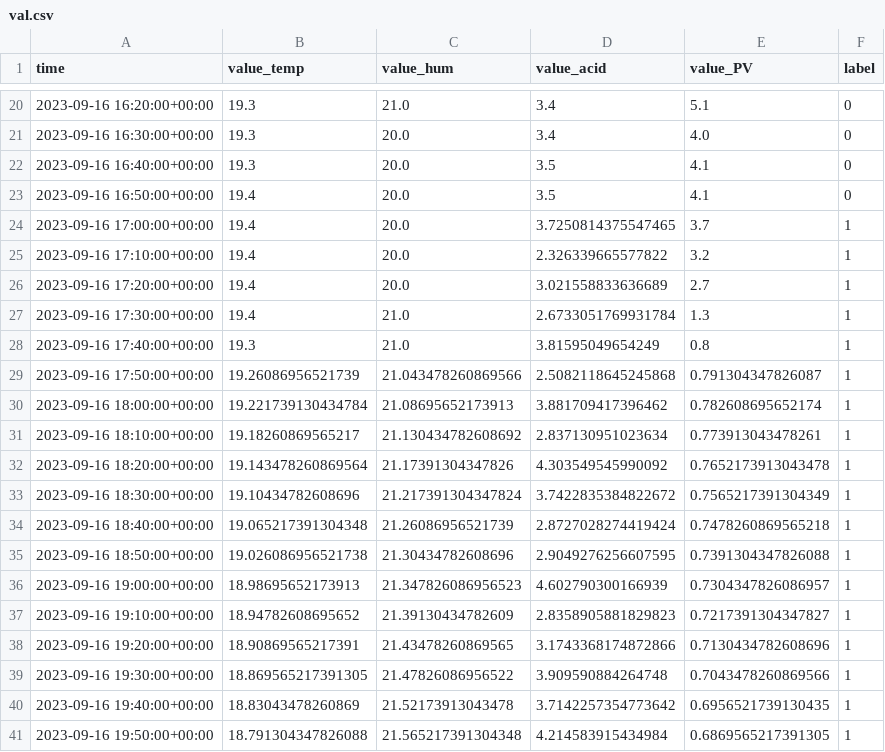
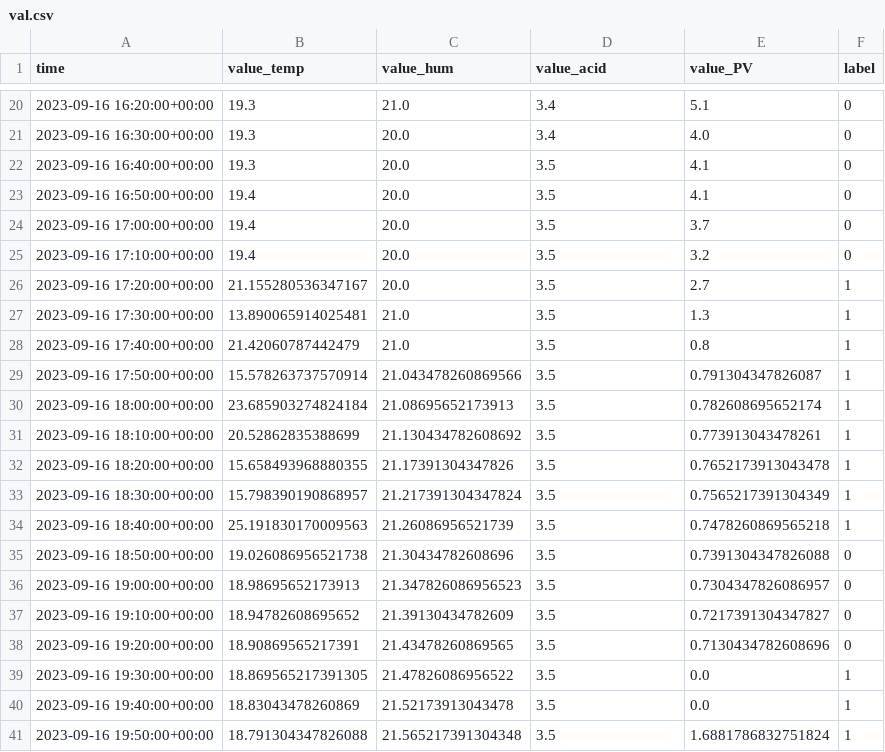
Before and after one commit to Daniel-Bil/Platform-for-prototyping-fl-in-IoT, a CSV file: tools2/data/fl_dataset_real/client_df_RuralIoT_21/val.csv, drawn as a sheet; only a part is shown, gaps mark what is left out; the diff covers the shown part only.

```diff
--- a/tools2/data/fl_dataset_real/client_df_RuralIoT_21/val.csv
+++ b/tools2/data/fl_dataset_real/client_df_RuralIoT_21/val.csv
@@ -23,19 +23,19 @@ time,value_temp,value_hum,value_acid,value_PV,label
 2023-09-16 16:50:00+00:00,19.4,20.0,3.5,4.1,0
-2023-09-16 17:00:00+00:00,19.4,20.0,3.7250814375547465,3.7,1
-2023-09-16 17:10:00+00:00,19.4,20.0,2.326339665577822,3.2,1
-2023-09-16 17:20:00+00:00,19.4,20.0,3.021558833636689,2.7,1
-2023-09-16 17:30:00+00:00,19.4,21.0,2.6733051769931784,1.3,1
-2023-09-16 17:40:00+00:00,19.3,21.0,3.81595049654249,0.8,1
-2023-09-16 17:50:00+00:00,19.26086956521739,21.043478260869566,2.5082118645245868,0.791304347826087,1
-2023-09-16 18:00:00+00:00,19.221739130434784,21.08695652173913,3.881709417396462,0.782608695652174,1
-2023-09-16 18:10:00+00:00,19.18260869565217,21.130434782608692,2.837130951023634,0.773913043478261,1
-2023-09-16 18:20:00+00:00,19.143478260869564,21.17391304347826,4.303549545990092,0.7652173913043478,1
-2023-09-16 18:30:00+00:00,19.10434782608696,21.217391304347824,3.7422835384822672,0.7565217391304349,1
-2023-09-16 18:40:00+00:00,19.065217391304348,21.26086956521739,2.8727028274419424,0.7478260869565218,1
-2023-09-16 18:50:00+00:00,19.026086956521738,21.30434782608696,2.9049276256607595,0.7391304347826088,1
-2023-09-16 19:00:00+00:00,18.98695652173913,21.347826086956523,4.602790300166939,0.7304347826086957,1
-2023-09-16 19:10:00+00:00,18.94782608695652,21.39130434782609,2.8358905881829823,0.7217391304347827,1
-2023-09-16 19:20:00+00:00,18.90869565217391,21.43478260869565,3.1743368174872866,0.7130434782608696,1
-2023-09-16 19:30:00+00:00,18.869565217391305,21.47826086956522,3.909590884264748,0.7043478260869566,1
-2023-09-16 19:40:00+00:00,18.83043478260869,21.52173913043478,3.7142257354773642,0.6956521739130435,1
-2023-09-16 19:50:00+00:00,18.791304347826088,21.565217391304348,4.214583915434984,0.6869565217391305,1
+2023-09-16 17:00:00+00:00,19.4,20.0,3.5,3.7,0
+2023-09-16 17:10:00+00:00,19.4,20.0,3.5,3.2,0
+2023-09-16 17:20:00+00:00,21.155280536347167,20.0,3.5,2.7,1
+2023-09-16 17:30:00+00:00,13.890065914025481,21.0,3.5,1.3,1
+2023-09-16 17:40:00+00:00,21.42060787442479,21.0,3.5,0.8,1
+2023-09-16 17:50:00+00:00,15.578263737570914,21.043478260869566,3.5,0.791304347826087,1
+2023-09-16 18:00:00+00:00,23.685903274824184,21.08695652173913,3.5,0.782608695652174,1
+2023-09-16 18:10:00+00:00,20.52862835388699,21.130434782608692,3.5,0.773913043478261,1
+2023-09-16 18:20:00+00:00,15.658493968880355,21.17391304347826,3.5,0.7652173913043478,1
+2023-09-16 18:30:00+00:00,15.798390190868957,21.217391304347824,3.5,0.7565217391304349,1
+2023-09-16 18:40:00+00:00,25.191830170009563,21.26086956521739,3.5,0.7478260869565218,1
+2023-09-16 18:50:00+00:00,19.026086956521738,21.30434782608696,3.5,0.7391304347826088,0
+2023-09-16 19:00:00+00:00,18.98695652173913,21.347826086956523,3.5,0.7304347826086957,0
+2023-09-16 19:10:00+00:00,18.94782608695652,21.39130434782609,3.5,0.7217391304347827,0
+2023-09-16 19:20:00+00:00,18.90869565217391,21.43478260869565,3.5,0.7130434782608696,0
+2023-09-16 19:30:00+00:00,18.869565217391305,21.47826086956522,3.5,0.0,1
+2023-09-16 19:40:00+00:00,18.83043478260869,21.52173913043478,3.5,0.0,1
+2023-09-16 19:50:00+00:00,18.791304347826088,21.565217391304348,3.5,1.6881786832751824,1
```
Also changed, not shown: 56 edited cells elsewhere in this file, tools2/data/fl_dataset_real/client_df_RuralIoT_010/test.csv, tools2/data/fl_dataset_real/client_df_RuralIoT_010/val.csv, 33 other files.
